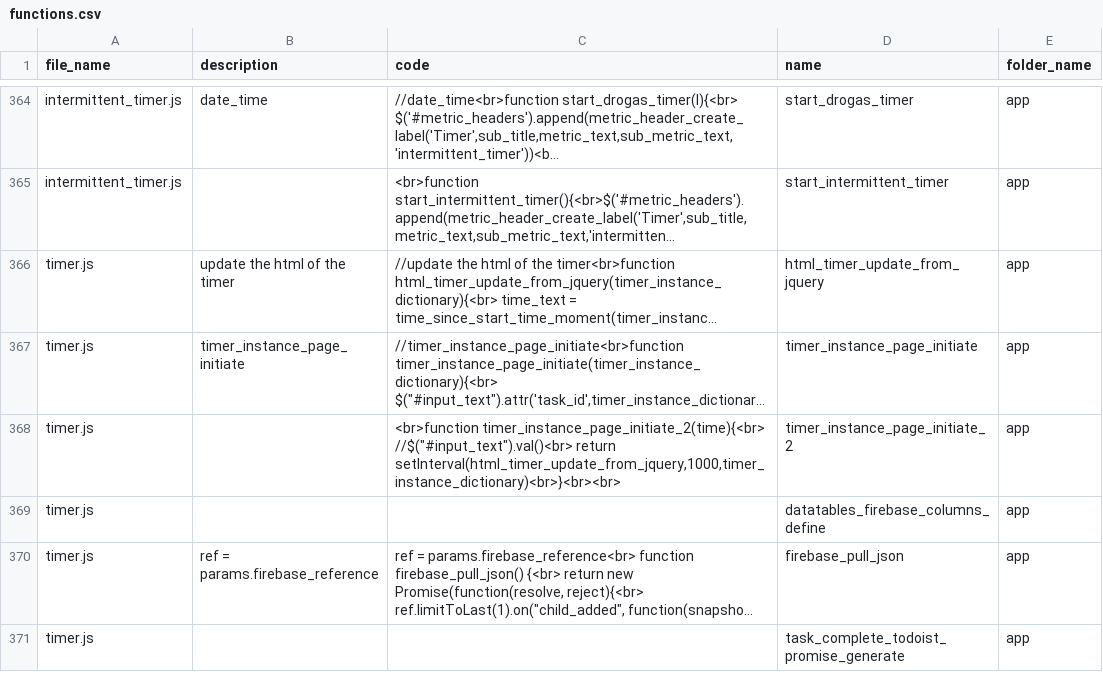
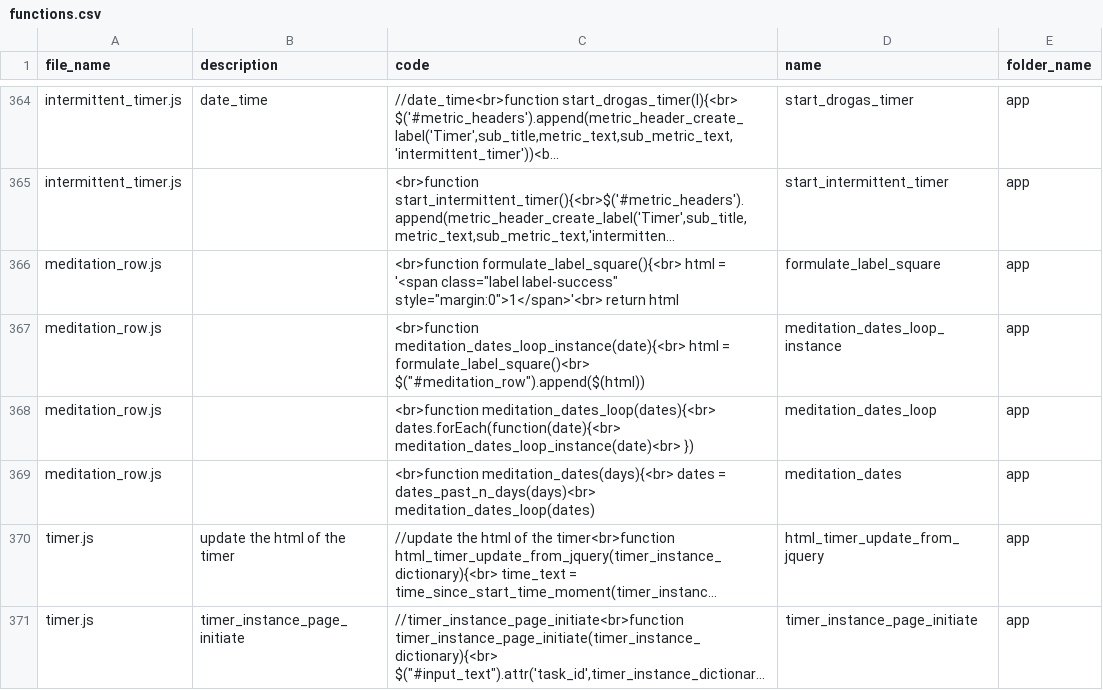
Before and after one commit to ChrisCruze/jutility, a CSV file: functions.csv, drawn as a sheet; only a part is shown, gaps mark what is left out; the shorter side is filled out with more unchanged rows; long unchanged cells end in …; the diff names each change by its address in the sheet, - before the commit and + after, or states it on an @@ line.

```diff
--- a/functions.csv
+++ b/functions.csv
+row 366: meditation_row.js |  | <br>function formulate_label_square(){<br> html = '<span class="label label-success" style="margin:0">1</span>'<br> return html | formulate_label_square | app
+row 367: meditation_row.js |  | <br>function meditation_dates_loop_instance(date){<br> html = formulate_label_square()<br> $("#meditation_row").append($(html)) | meditation_dates_loop_instance | app
+row 368: meditation_row.js |  | <br>function meditation_dates_loop(dates){<br> dates.forEach(function(date){<br> meditation_dates_loop_instance(date)<br> }) | meditation_dates_loop | app
+row 369: meditation_row.js |  | <br>function meditation_dates(days){<br> dates = dates_past_n_days(days)<br> meditation_dates_loop(dates) | meditation_dates | app
```
Also changed, not shown: 5 other files.
